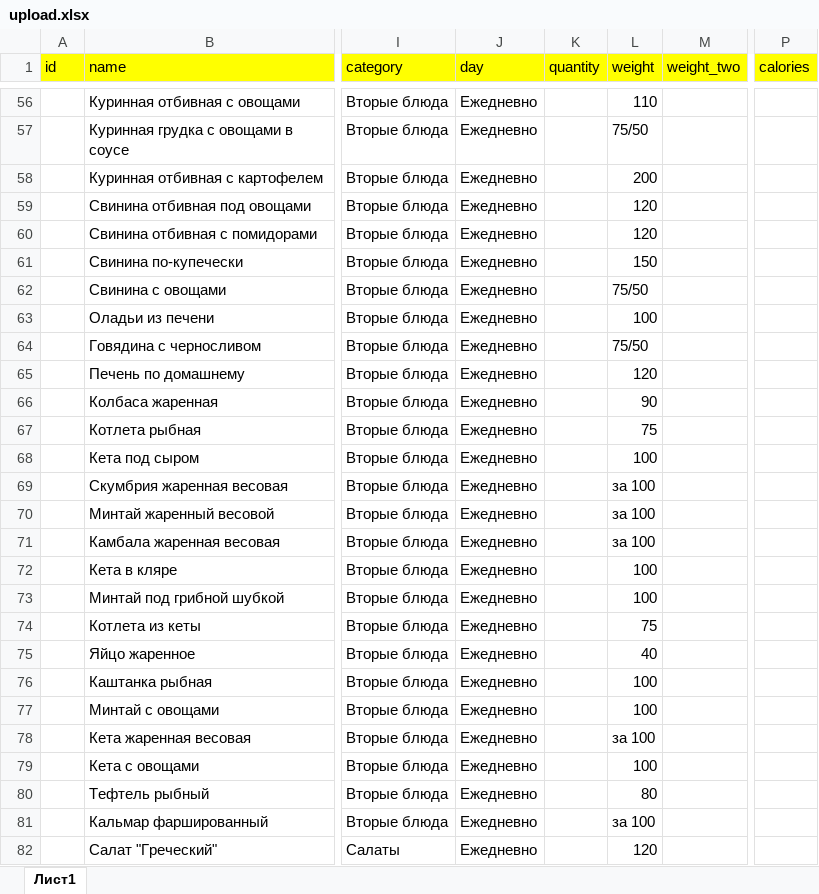
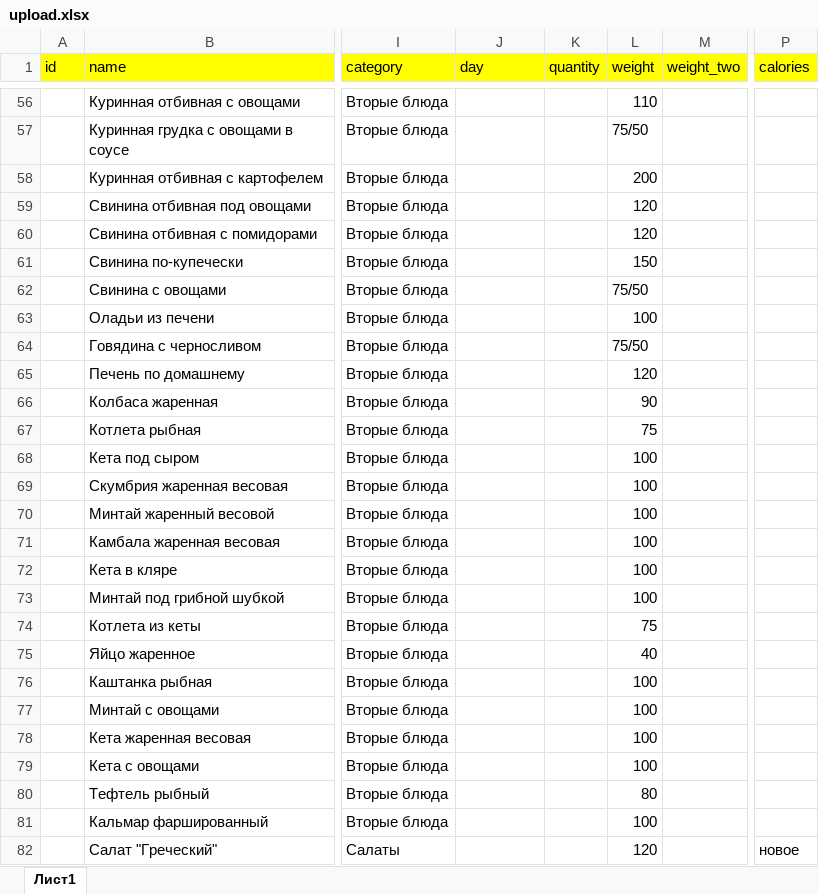
Before and after one commit to avroratomsk/dj-trapeza, an Excel workbook: main/upload/upload.xlsx, sheet Лист1, drawn as a sheet; only a part is shown, gaps mark what is left out; values as stored, in another font and other column widths than the file's, no borders; charts and pictures not drawn; the diff covers the shown part only; the diff names each change by its address in the sheet, - before the commit and + after, or states it on an @@ line.

```diff
--- a/main/upload/upload.xlsx (sheet Лист1)
+++ b/main/upload/upload.xlsx (sheet Лист1)
-J56:J82 (day): Ежедневно
+J56:J82 (day): (empty)
-L69:L71 (weight): за 100
+L69:L71 (weight): 100
-L78 (weight): за 100
+L78 (weight): 100
-L81 (weight): за 100
+L81 (weight): 100
-P82 (calories): (empty)
+P82 (calories): новое
```
Also changed, not shown: 226 edited cells and cell formats elsewhere in this sheet, 41 other files.
